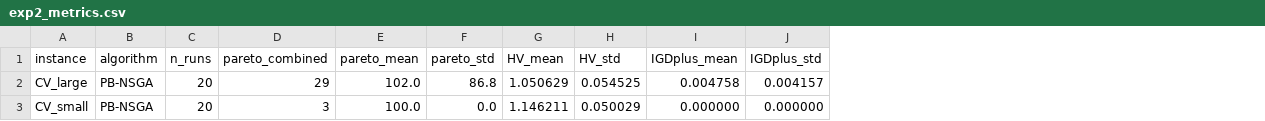
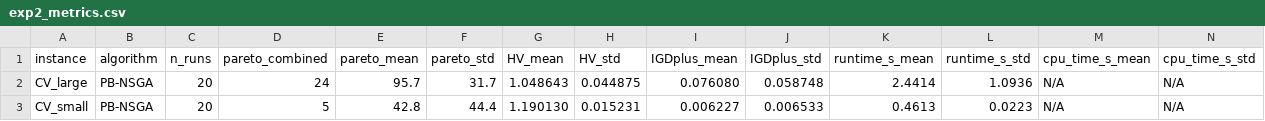
Before and after one commit to letangphuquy/cita26-drnd-flood-relief-central-vn, a CSV file: results/exp2/exp2_metrics.csv, drawn as a sheet; the diff names each change by its address in the sheet, - before the commit and + after, or states it on an @@ line.

```diff
--- a/results/exp2/exp2_metrics.csv
+++ b/results/exp2/exp2_metrics.csv
+column K (runtime_s_mean), rows 2-3: 2.4414 | 0.4613
+column L (runtime_s_std), rows 2-3: 1.0936 | 0.0223
+column M (cpu_time_s_mean), rows 2-3: N/A | N/A
+column N (cpu_time_s_std), rows 2-3: N/A | N/A
-D2 (pareto_combined): 29
+D2 (pareto_combined): 24
-E2 (pareto_mean): 102.0
+E2 (pareto_mean): 95.7
-F2 (pareto_std): 86.8
+F2 (pareto_std): 31.7
-G2 (HV_mean): 1.050629
+G2 (HV_mean): 1.048643
-H2 (HV_std): 0.054525
+H2 (HV_std): 0.044875
-I2 (IGDplus_mean): 0.004758
+I2 (IGDplus_mean): 0.076080
-J2 (IGDplus_std): 0.004157
+J2 (IGDplus_std): 0.058748
-D3 (pareto_combined): 3
+D3 (pareto_combined): 5
-E3 (pareto_mean): 100.0
+E3 (pareto_mean): 42.8
-F3 (pareto_std): 0.0
+F3 (pareto_std): 44.4
-G3 (HV_mean): 1.146211
+G3 (HV_mean): 1.190130
-H3 (HV_std): 0.050029
+H3 (HV_std): 0.015231
-I3 (IGDplus_mean): 0.000000
+I3 (IGDplus_mean): 0.006227
-J3 (IGDplus_std): 0.000000
+J3 (IGDplus_std): 0.006533
```
Also changed, not shown: results/exp1/cv_small_metrics.csv, results/exp1/exp1_metrics.csv, 41 other files.
